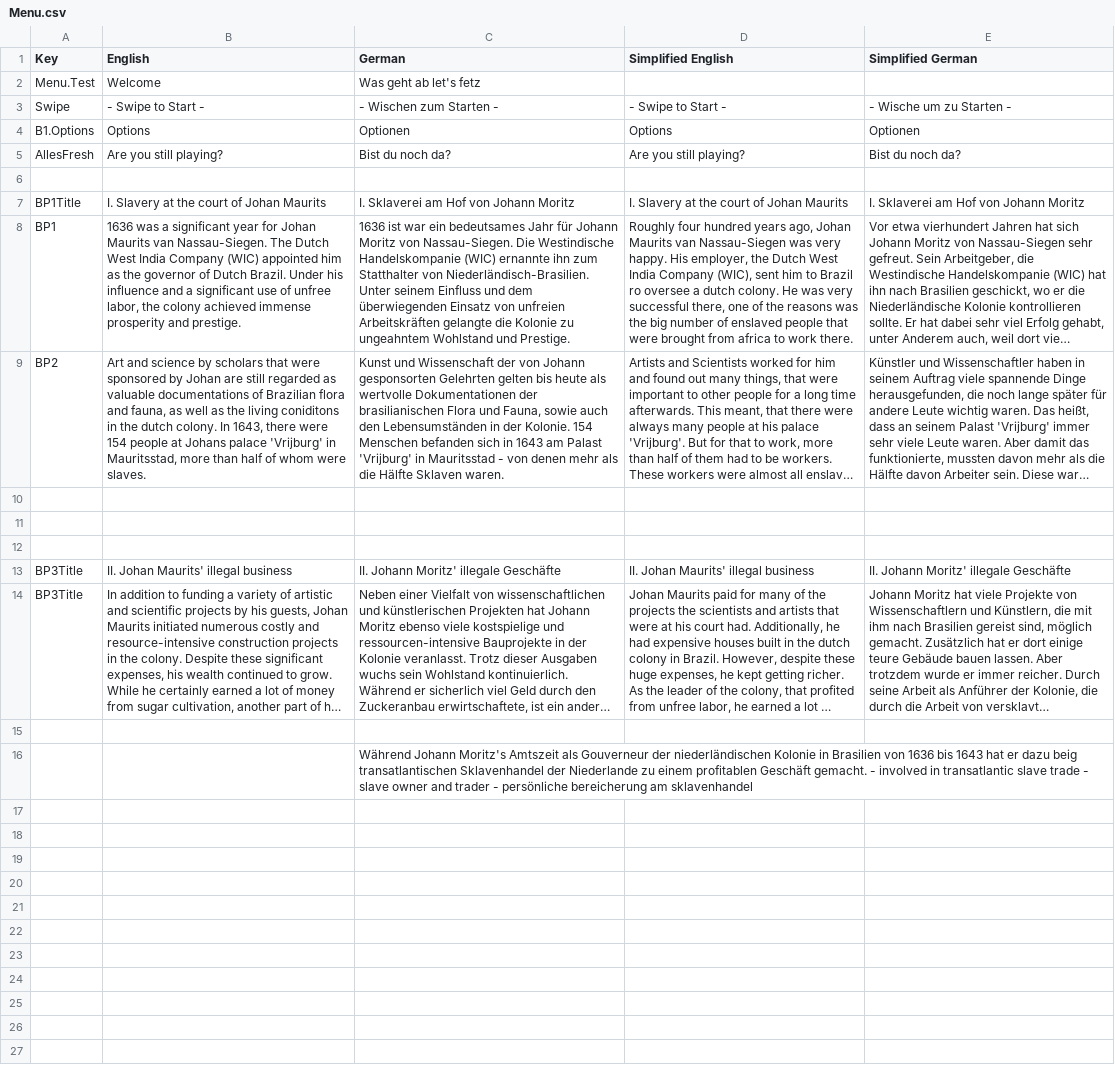
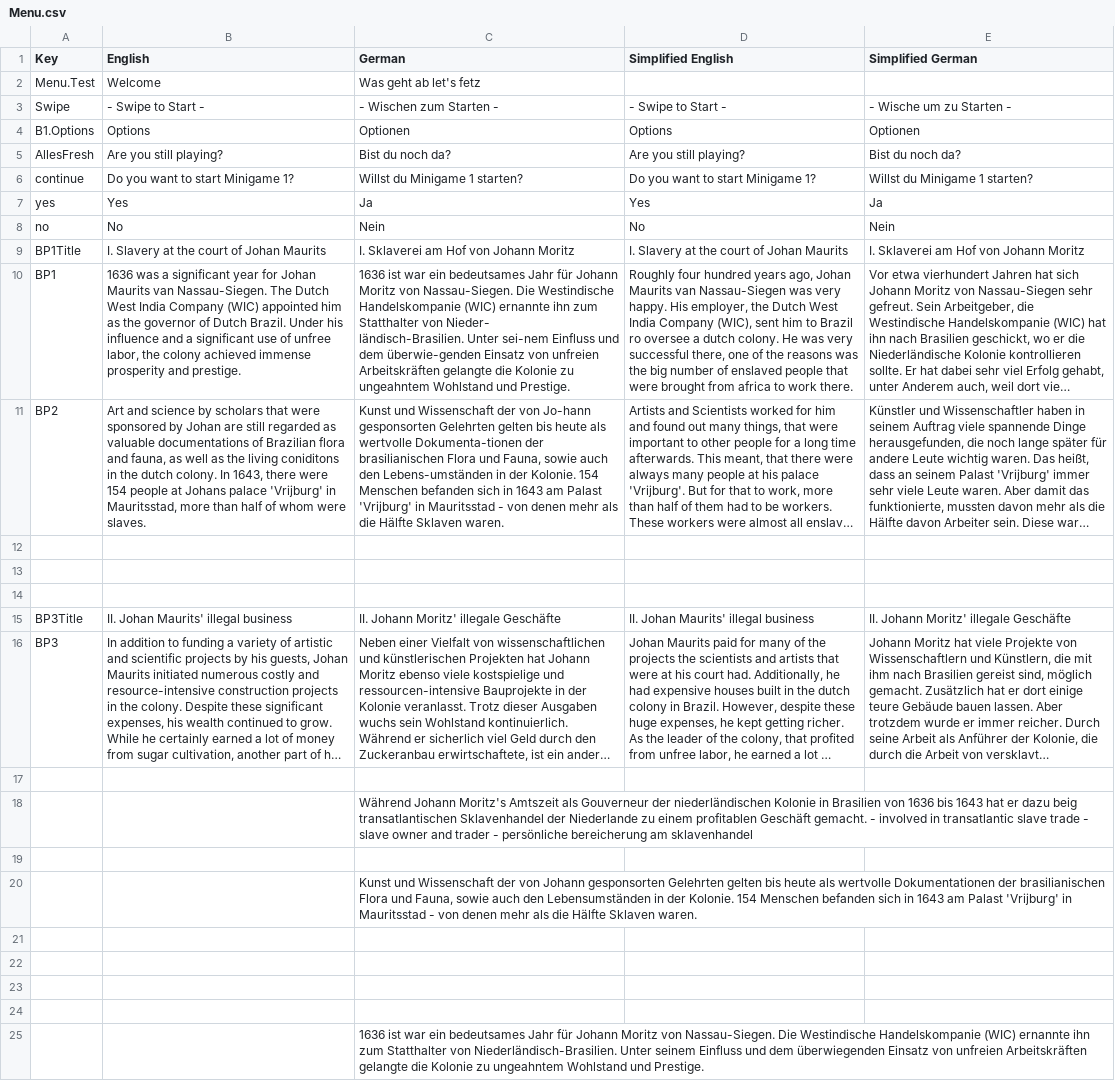
Before and after one commit to JeldrikGaal/SLM, a CSV file: Assets/SimpleLocalization/Resources/Localization/Menu.csv, drawn as a sheet; long unchanged cells end in …; addresses are those after the commit; ↵ is a line break in a cell; the diff names each change by its address in the sheet, - before the commit and + after, or states it on an @@ line.

```diff
--- a/Assets/SimpleLocalization/Resources/Localization/Menu.csv
+++ b/Assets/SimpleLocalization/Resources/Localization/Menu.csv
-row 6: (empty)
+row 6: continue | Do you want to start Minigame 1? | Willst du Minigame 1 starten? | Do you want to start Minigame 1? | Willst du Minigame 1 starten?
+row 7: yes | Yes | Ja | Yes | Ja
+row 8: no | No | Nein | No | Nein
-C10 (German): …Statthalter von Niederländisch-Brasilien. Unter seinem Einfluss und dem überwiegenden Einsatz von…
+C10 (German): …Statthalter von Nieder- ↵ ländisch-Brasilien. Unter sei-nem Einfluss und dem überwie-genden Einsatz von…
-C11 (German): …der von Johann gesponsorten Gelehrten gelten bis heute als wertvolle Dokumentationen der brasilianischen Flora und Fauna, sowie auch den Lebensumständen in der…
+C11 (German): …der von Jo-hann gesponsorten Gelehrten gelten bis heute als wertvolle Dokumenta-tionen der brasilianischen Flora und Fauna, sowie auch den Lebens-umständen in der…
-A16 (Key): BP3Title
+A16 (Key): BP3
+row 19: (empty)
+row 20:  |  | Kunst und Wissenschaft der von Johann gesponsorten Gelehrten gelten bis heute als wertvolle Dokumentationen der brasilianischen Flora und Fauna, sowie auch den Lebensumständen in der Kolonie. 154 Menschen befanden sich in 1643 am Palast 'Vrijburg' in Mauritsstad - von denen mehr als die Hälfte Sklaven waren.
+row 21: (empty)
+row 22: (empty)
+row 23: (empty)
+row 24: (empty)
+row 25:  |  | 1636 ist war ein bedeutsames Jahr für Johann Moritz von Nassau-Siegen. Die Westindische Handelskompanie (WIC) ernannte ihn zum Statthalter von Niederländisch-Brasilien. Unter seinem Einfluss und dem überwiegenden Einsatz von unfreien Arbeitskräften gelangte die Kolonie zu ungeahntem Wohlstand und Prestige.
```
Also changed, not shown: 2 other files.
